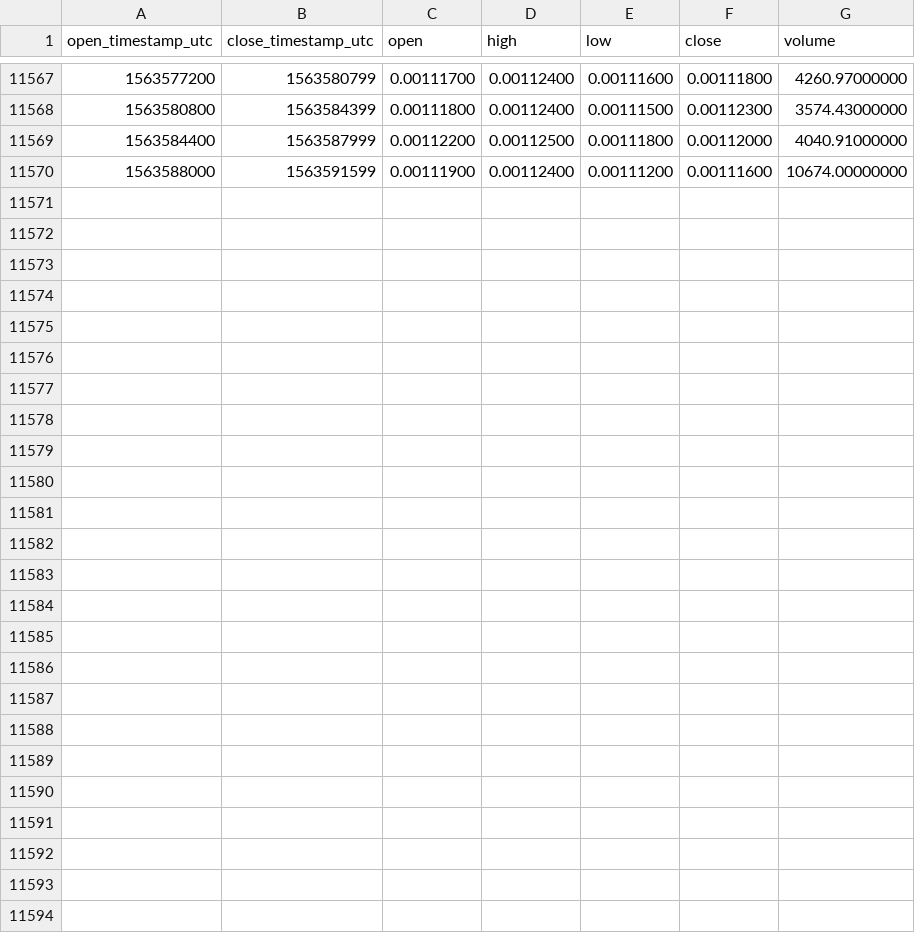
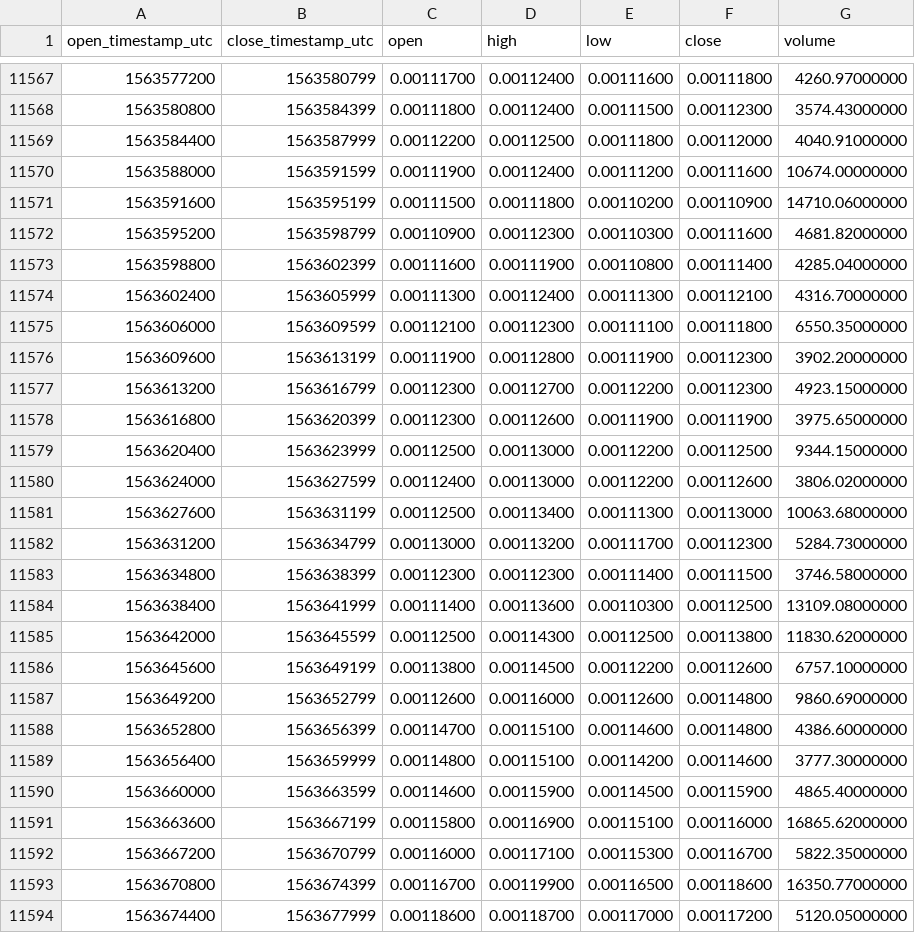
Before and after one commit to cryptobigbro/binance-WANETH, a CSV file: binance-WANETH-1h.csv, drawn as a sheet; only a part is shown, gaps mark what is left out.

Commit message:
Update OHLCV data.

```diff
--- a/binance-WANETH-1h.csv
+++ b/binance-WANETH-1h.csv
@@ -11570 +11570,25 @@ open_timestamp_utc,close_timestamp_utc,open,high,low,close,volume
 1563588000,1563591599,0.00111900,0.00112400,0.00111200,0.00111600,10674.00000000
+1563591600,1563595199,0.00111500,0.00111800,0.00110200,0.00110900,14710.06000000
+1563595200,1563598799,0.00110900,0.00112300,0.00110300,0.00111600,4681.82000000
+1563598800,1563602399,0.00111600,0.00111900,0.00110800,0.00111400,4285.04000000
+1563602400,1563605999,0.00111300,0.00112400,0.00111300,0.00112100,4316.70000000
+1563606000,1563609599,0.00112100,0.00112300,0.00111100,0.00111800,6550.35000000
+1563609600,1563613199,0.00111900,0.00112800,0.00111900,0.00112300,3902.20000000
+1563613200,1563616799,0.00112300,0.00112700,0.00112200,0.00112300,4923.15000000
+1563616800,1563620399,0.00112300,0.00112600,0.00111900,0.00111900,3975.65000000
+1563620400,1563623999,0.00112500,0.00113000,0.00112200,0.00112500,9344.15000000
+1563624000,1563627599,0.00112400,0.00113000,0.00112200,0.00112600,3806.02000000
+1563627600,1563631199,0.00112500,0.00113400,0.00111300,0.00113000,10063.68000000
+1563631200,1563634799,0.00113000,0.00113200,0.00111700,0.00112300,5284.73000000
+1563634800,1563638399,0.00112300,0.00112300,0.00111400,0.00111500,3746.58000000
+1563638400,1563641999,0.00111400,0.00113600,0.00110300,0.00112500,13109.08000000
+1563642000,1563645599,0.00112500,0.00114300,0.00112500,0.00113800,11830.62000000
+1563645600,1563649199,0.00113800,0.00114500,0.00112200,0.00112600,6757.10000000
+1563649200,1563652799,0.00112600,0.00116000,0.00112600,0.00114800,9860.69000000
+1563652800,1563656399,0.00114700,0.00115100,0.00114600,0.00114800,4386.60000000
+1563656400,1563659999,0.00114800,0.00115100,0.00114200,0.00114600,3777.30000000
+1563660000,1563663599,0.00114600,0.00115900,0.00114500,0.00115900,4865.40000000
+1563663600,1563667199,0.00115800,0.00116900,0.00115100,0.00116000,16865.62000000
+1563667200,1563670799,0.00116000,0.00117100,0.00115300,0.00116700,5822.35000000
+1563670800,1563674399,0.00116700,0.00119900,0.00116500,0.00118600,16350.77000000
+1563674400,1563677999,0.00118600,0.00118700,0.00117000,0.00117200,5120.05000000
```
Also changed, not shown: binance-WANETH-1d.csv.
